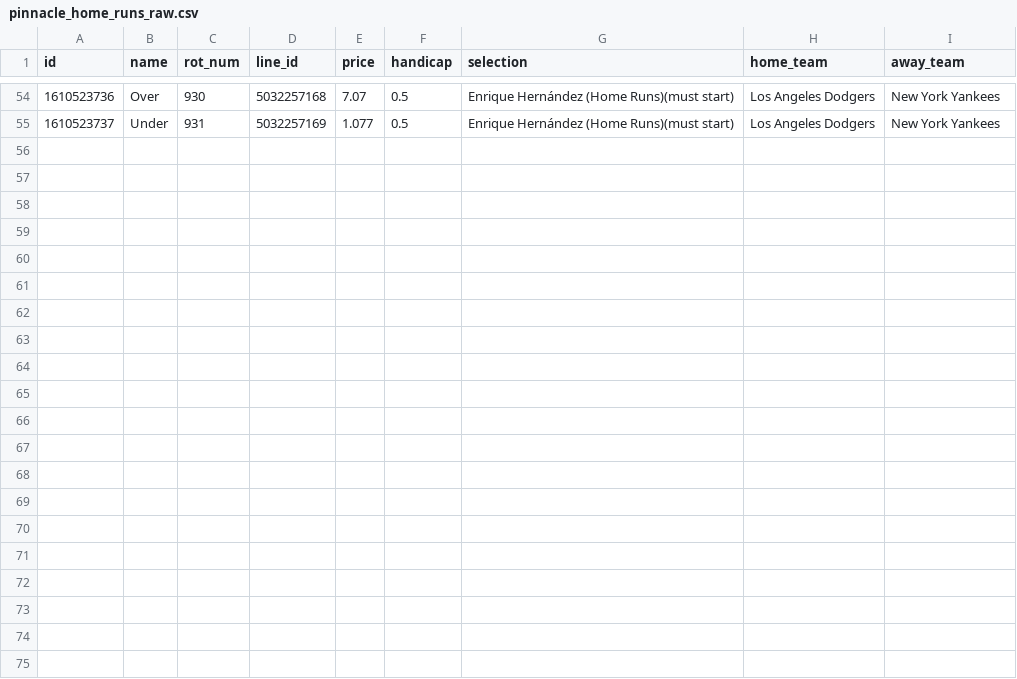
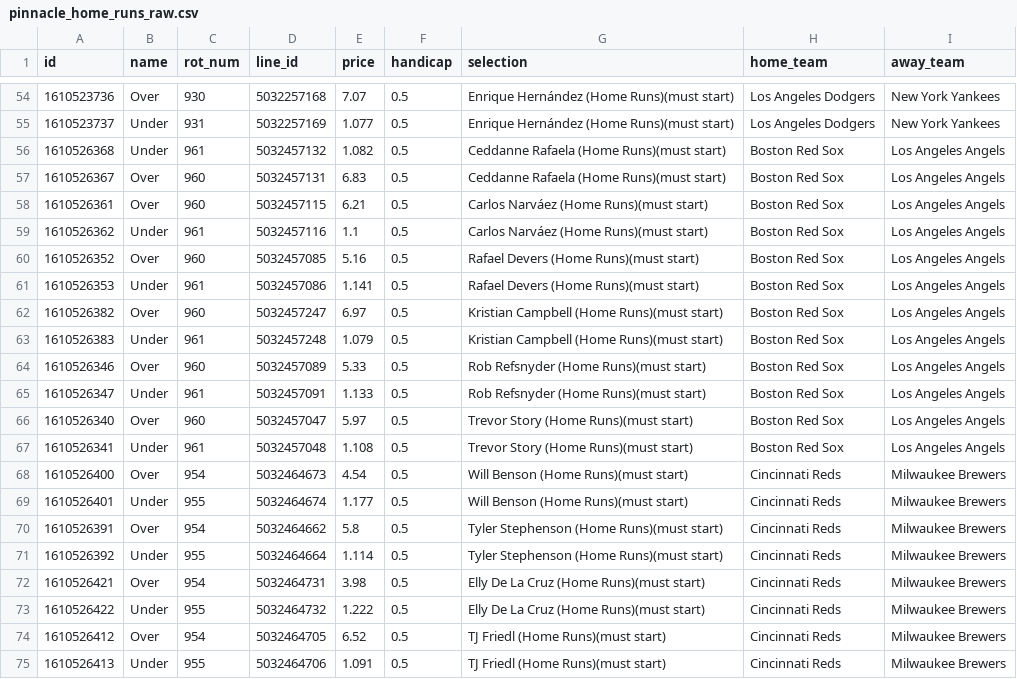
Before and after one commit to jamesbrown1417/MLB, a CSV file: OddsScraper/Pinnacle/pinnacle_home_runs_raw.csv, drawn as a sheet; only a part is shown, gaps mark what is left out; the diff names each change by its address in the sheet, - before the commit and + after, or states it on an @@ line.

```diff
--- a/OddsScraper/Pinnacle/pinnacle_home_runs_raw.csv
+++ b/OddsScraper/Pinnacle/pinnacle_home_runs_raw.csv
+row 56: 1610526368 | Under | 961 | 5032457132 | 1.082 | 0.5 | Ceddanne Rafaela (Home Runs)(must start) | Boston Red Sox | Los Angeles Angels
+row 57: 1610526367 | Over | 960 | 5032457131 | 6.83 | 0.5 | Ceddanne Rafaela (Home Runs)(must start) | Boston Red Sox | Los Angeles Angels
+row 58: 1610526361 | Over | 960 | 5032457115 | 6.21 | 0.5 | Carlos Narváez (Home Runs)(must start) | Boston Red Sox | Los Angeles Angels
+row 59: 1610526362 | Under | 961 | 5032457116 | 1.1 | 0.5 | Carlos Narváez (Home Runs)(must start) | Boston Red Sox | Los Angeles Angels
+row 60: 1610526352 | Over | 960 | 5032457085 | 5.16 | 0.5 | Rafael Devers (Home Runs)(must start) | Boston Red Sox | Los Angeles Angels
+row 61: 1610526353 | Under | 961 | 5032457086 | 1.141 | 0.5 | Rafael Devers (Home Runs)(must start) | Boston Red Sox | Los Angeles Angels
+row 62: 1610526382 | Over | 960 | 5032457247 | 6.97 | 0.5 | Kristian Campbell (Home Runs)(must start) | Boston Red Sox | Los Angeles Angels
+row 63: 1610526383 | Under | 961 | 5032457248 | 1.079 | 0.5 | Kristian Campbell (Home Runs)(must start) | Boston Red Sox | Los Angeles Angels
+row 64: 1610526346 | Over | 960 | 5032457089 | 5.33 | 0.5 | Rob Refsnyder (Home Runs)(must start) | Boston Red Sox | Los Angeles Angels
+row 65: 1610526347 | Under | 961 | 5032457091 | 1.133 | 0.5 | Rob Refsnyder (Home Runs)(must start) | Boston Red Sox | Los Angeles Angels
+row 66: 1610526340 | Over | 960 | 5032457047 | 5.97 | 0.5 | Trevor Story (Home Runs)(must start) | Boston Red Sox | Los Angeles Angels
+row 67: 1610526341 | Under | 961 | 5032457048 | 1.108 | 0.5 | Trevor Story (Home Runs)(must start) | Boston Red Sox | Los Angeles Angels
+row 68: 1610526400 | Over | 954 | 5032464673 | 4.54 | 0.5 | Will Benson (Home Runs)(must start) | Cincinnati Reds | Milwaukee Brewers
+row 69: 1610526401 | Under | 955 | 5032464674 | 1.177 | 0.5 | Will Benson (Home Runs)(must start) | Cincinnati Reds | Milwaukee Brewers
+row 70: 1610526391 | Over | 954 | 5032464662 | 5.8 | 0.5 | Tyler Stephenson (Home Runs)(must start) | Cincinnati Reds | Milwaukee Brewers
+row 71: 1610526392 | Under | 955 | 5032464664 | 1.114 | 0.5 | Tyler Stephenson (Home Runs)(must start) | Cincinnati Reds | Milwaukee Brewers
+row 72: 1610526421 | Over | 954 | 5032464731 | 3.98 | 0.5 | Elly De La Cruz (Home Runs)(must start) | Cincinnati Reds | Milwaukee Brewers
+row 73: 1610526422 | Under | 955 | 5032464732 | 1.222 | 0.5 | Elly De La Cruz (Home Runs)(must start) | Cincinnati Reds | Milwaukee Brewers
+row 74: 1610526412 | Over | 954 | 5032464705 | 6.52 | 0.5 | TJ Friedl (Home Runs)(must start) | Cincinnati Reds | Milwaukee Brewers
+row 75: 1610526413 | Under | 955 | 5032464706 | 1.091 | 0.5 | TJ Friedl (Home Runs)(must start) | Cincinnati Reds | Milwaukee Brewers
```
Also changed, not shown: Data/scraped_odds/pinnacle_total_bases.csv, Data/scraped_odds/pointsbet_pitcher_strikeouts.csv, 40 other files.
